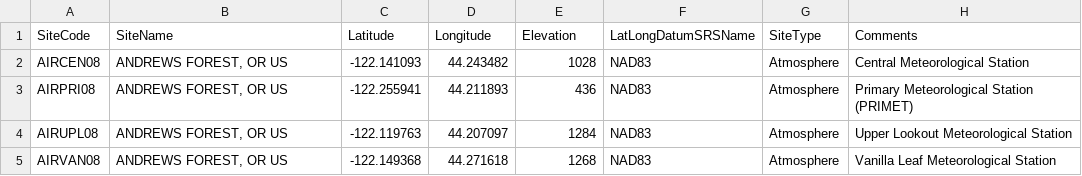
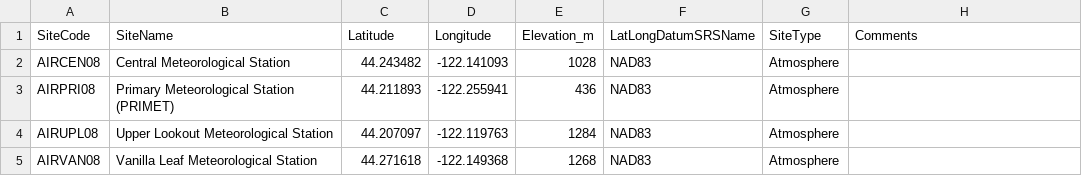
Before and after one commit to lter/Clim-HydroDB-2.0, a CSV file: AND/AND3222/odm_tables/Sites.csv, drawn as a sheet.

Commit message:
fix some AND issues
Fixed everything except missing data values table and incorrect QC levels.

```diff
--- a/AND/AND3222/odm_tables/Sites.csv
+++ b/AND/AND3222/odm_tables/Sites.csv
@@ -1,5 +1,5 @@
-SiteCode,SiteName,Latitude,Longitude,Elevation,LatLongDatumSRSName,SiteType,Comments
-AIRCEN08,"ANDREWS FOREST, OR US",-122.141093,44.243482,1028,NAD83,Atmosphere,Central Meteorological Station
-AIRPRI08,"ANDREWS FOREST, OR US",-122.255941,44.211893,436,NAD83,Atmosphere,Primary Meteorological Station (PRIMET)
-AIRUPL08,"ANDREWS FOREST, OR US",-122.119763,44.207097,1284,NAD83,Atmosphere,Upper Lookout Meteorological Station
-AIRVAN08,"ANDREWS FOREST, OR US",-122.149368,44.271618,1268,NAD83,Atmosphere,Vanilla Leaf Meteorological Station
+SiteCode,SiteName,Latitude,Longitude,Elevation_m,LatLongDatumSRSName,SiteType,Comments
+AIRCEN08,Central Meteorological Station,44.243482,-122.141093,1028,NAD83,Atmosphere,
+AIRPRI08,Primary Meteorological Station (PRIMET),44.211893,-122.255941,436,NAD83,Atmosphere,
+AIRUPL08,Upper Lookout Meteorological Station,44.207097,-122.119763,1284,NAD83,Atmosphere,
+AIRVAN08,Vanilla Leaf Meteorological Station,44.271618,-122.149368,1268,NAD83,Atmosphere,
```
Also changed, not shown: AND/AND3222/odm_tables/Variables.csv, 3 other files.
